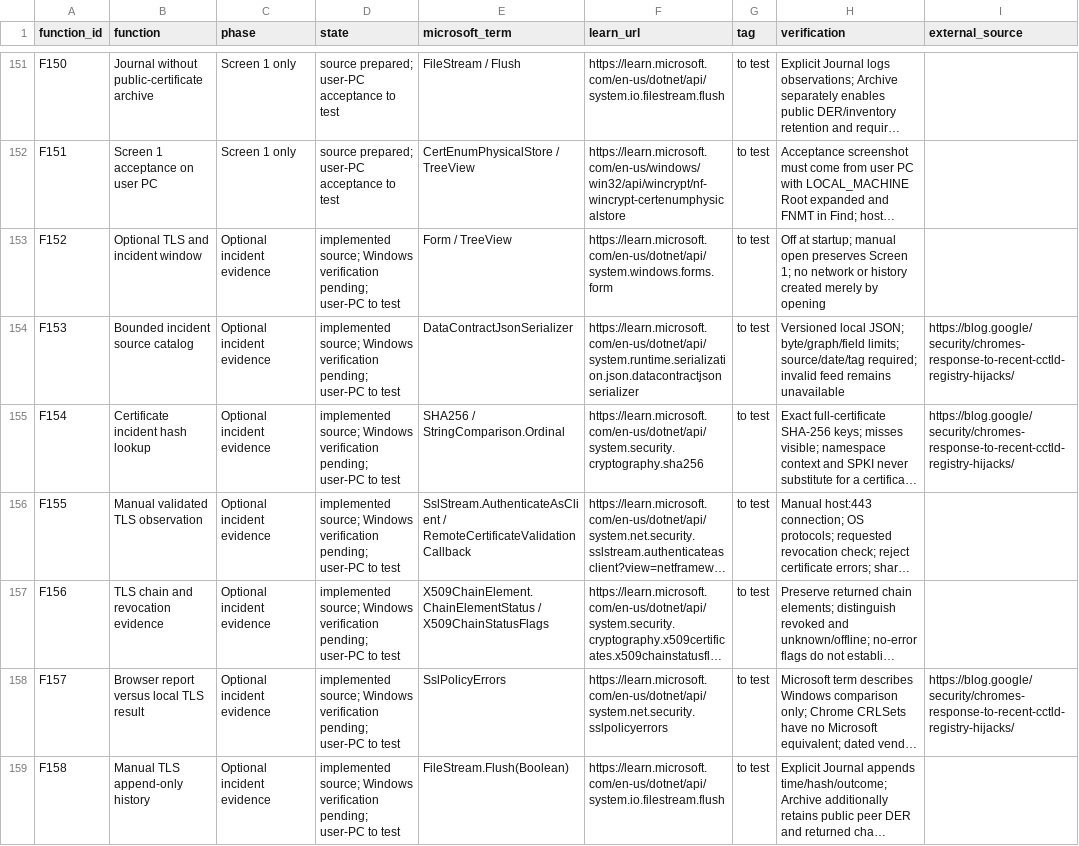
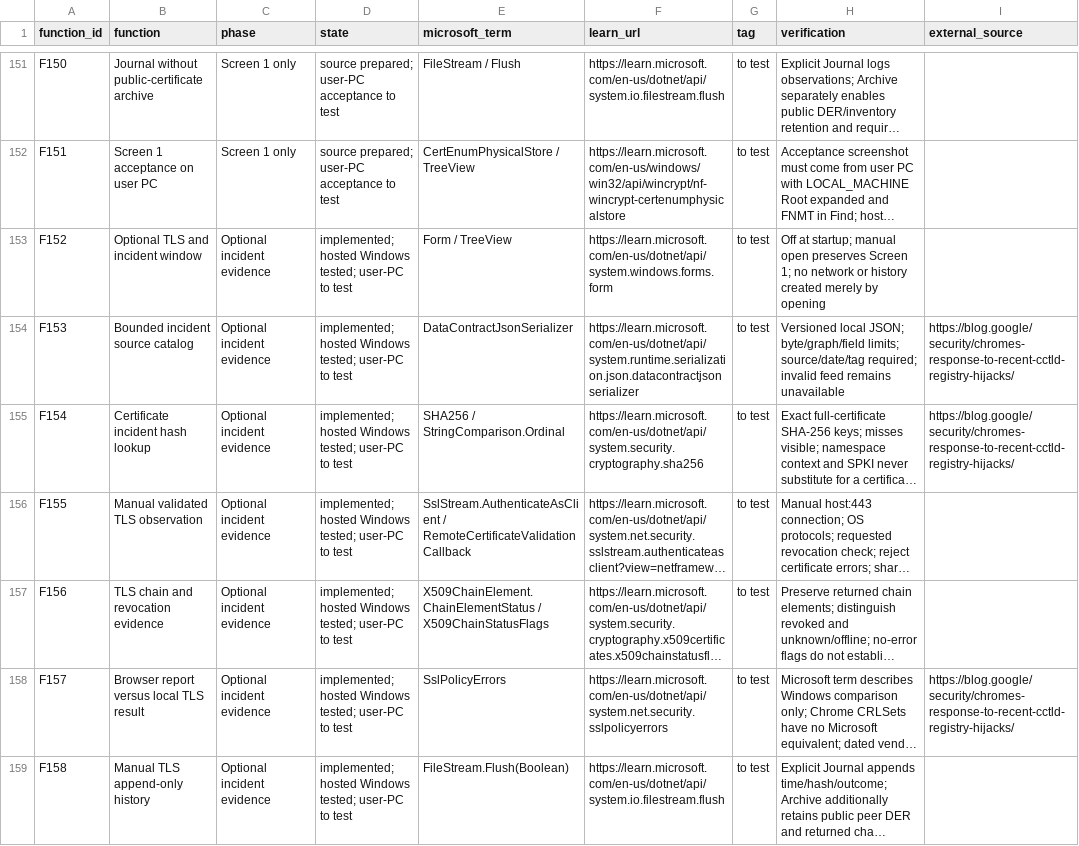
Before and after one commit to Lugal-Byr/kisib.dub-sar, a CSV file: kisib-dub-sar-v0.1/docs/function-catalog.csv, drawn as a sheet; only a part is shown, gaps mark what is left out; long unchanged cells end in …; the diff names each change by its address in the sheet, - before the commit and + after, or states it on an @@ line.

Commit message:
Record passing incident/TLS verification and downloadable preview checkpoint [skip ci]

```diff
--- a/kisib-dub-sar-v0.1/docs/function-catalog.csv
+++ b/kisib-dub-sar-v0.1/docs/function-catalog.csv
-D153:D159 (state): implemented source; Windows verification pending; user-PC to…
+D153:D159 (state): implemented; hosted Windows tested; user-PC to…
```
Also changed, not shown: 3 other files.
